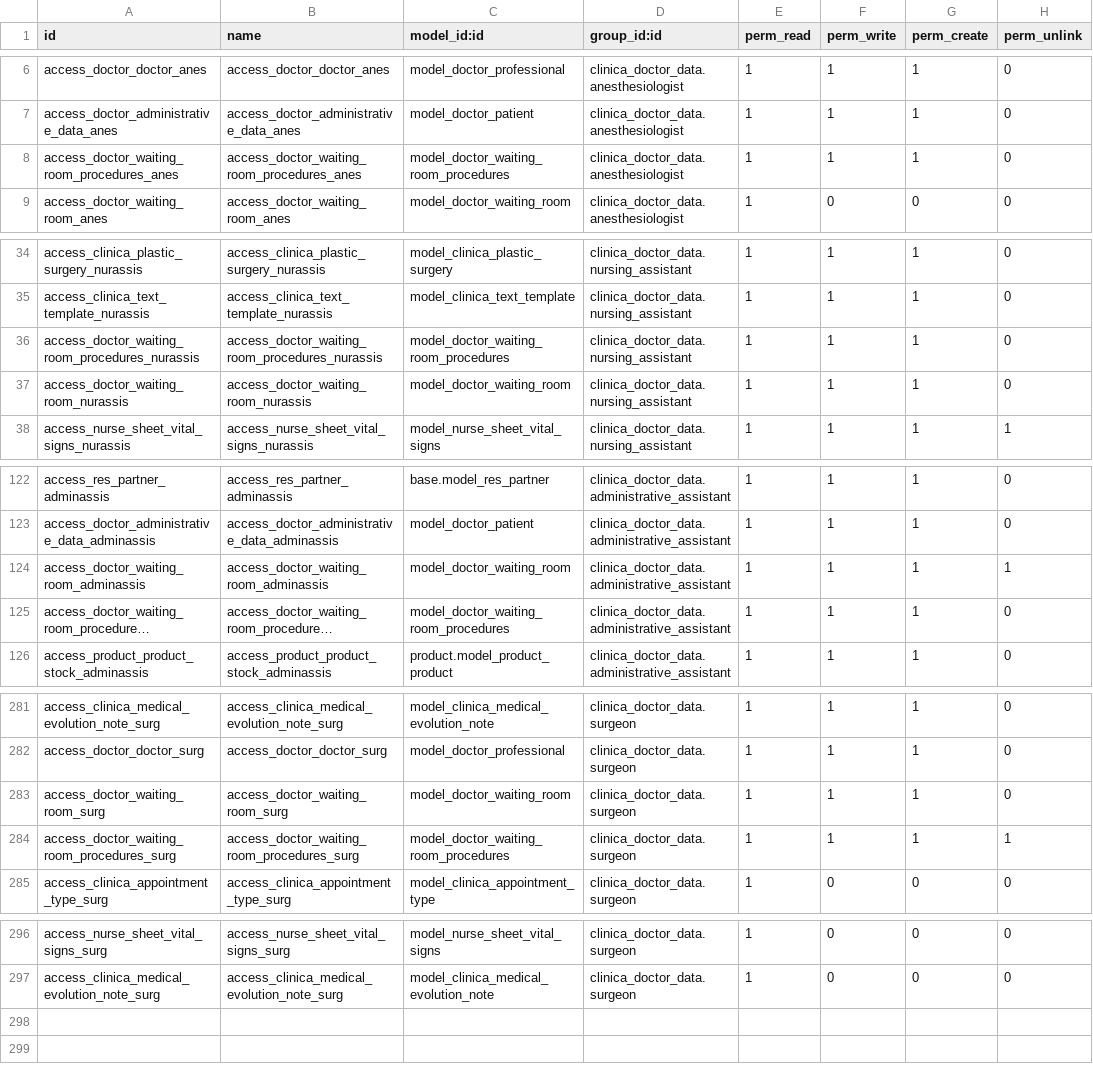
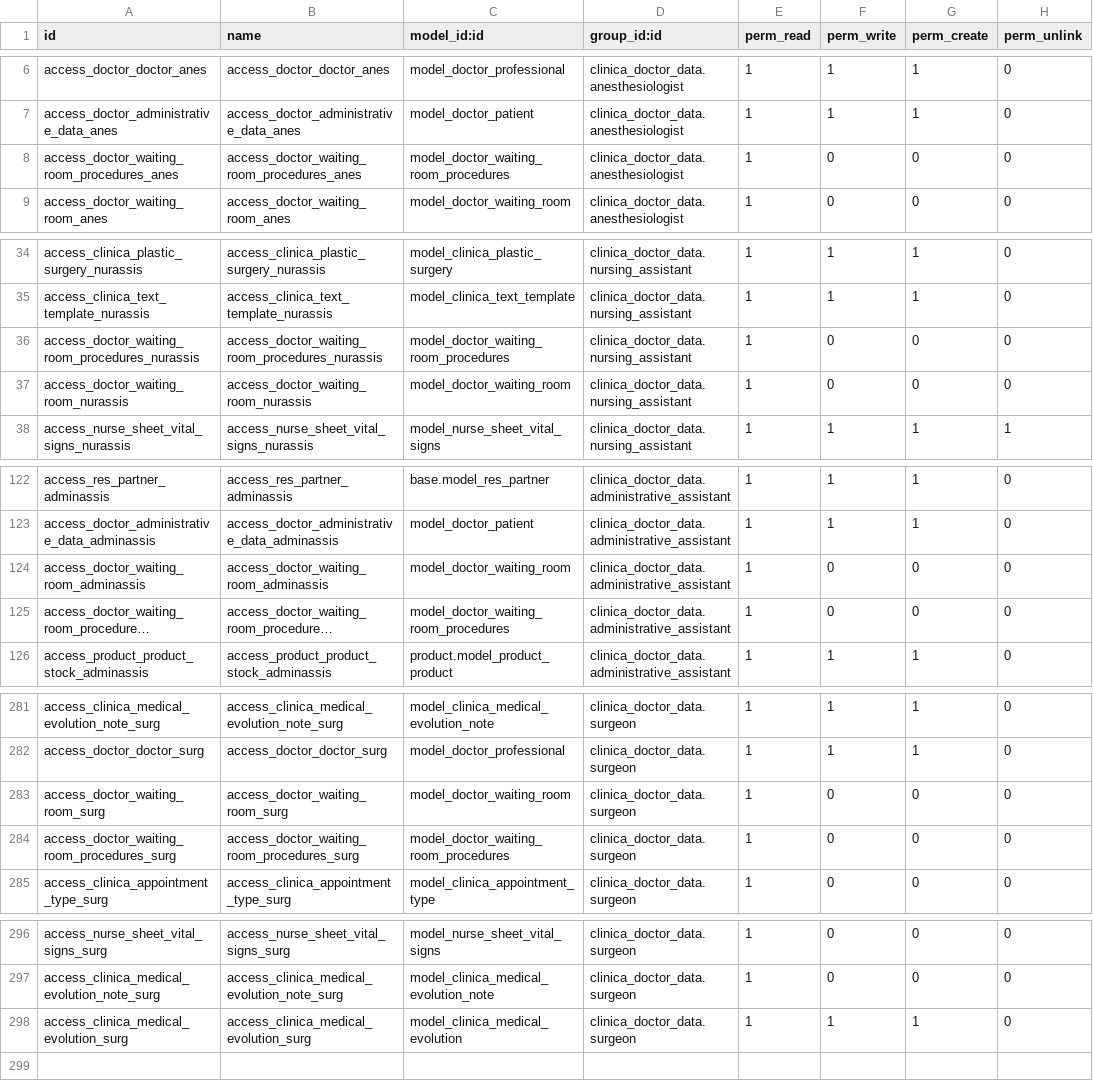
Before and after one commit to proyecto-evoluzion/Evolution, a CSV file: security/ir.model.access.csv, drawn as a sheet; only a part is shown, gaps mark what is left out; long unchanged cells end in …; the diff covers the shown part only; the diff names each change by its address in the sheet, - before the commit and + after, or states it on an @@ line.

```diff
--- a/security/ir.model.access.csv
+++ b/security/ir.model.access.csv
-F8 (perm_write): 1
+F8 (perm_write): 0
-G8 (perm_create): 1
+G8 (perm_create): 0
-F36:F37 (perm_write): 1
+F36:F37 (perm_write): 0
-G36:G37 (perm_create): 1
+G36:G37 (perm_create): 0
-F124:F125 (perm_write): 1
+F124:F125 (perm_write): 0
-G124:G125 (perm_create): 1
+G124:G125 (perm_create): 0
-H124 (perm_unlink): 1
+H124 (perm_unlink): 0
-F283:F284 (perm_write): 1
+F283:F284 (perm_write): 0
-G283:G284 (perm_create): 1
+G283:G284 (perm_create): 0
-H284 (perm_unlink): 1
+H284 (perm_unlink): 0
-row 298: (empty)
+row 298: access_clinica_medical_evolution_surg | access_clinica_medical_evolution_surg | model_clinica_medical_evolution | clinica_doctor_data.surgeon | 1 | 1 | 1 | 0
```
Also changed, not shown: 1 edited cell elsewhere in this file, 14 other files.
